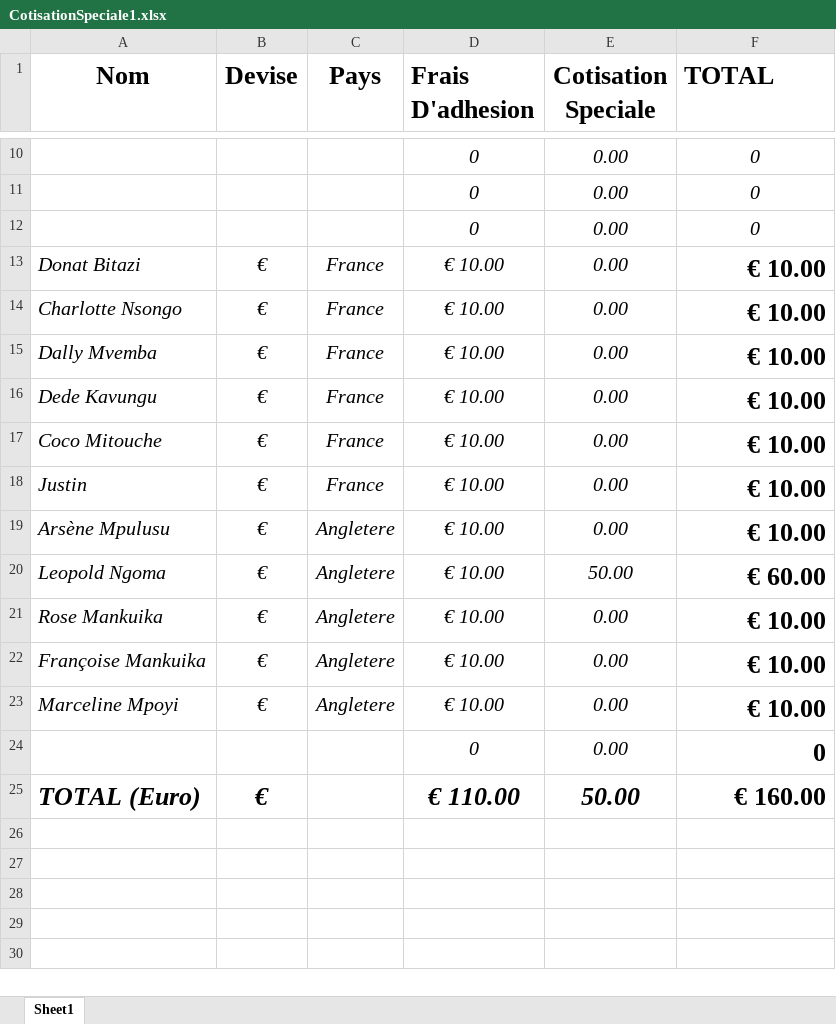
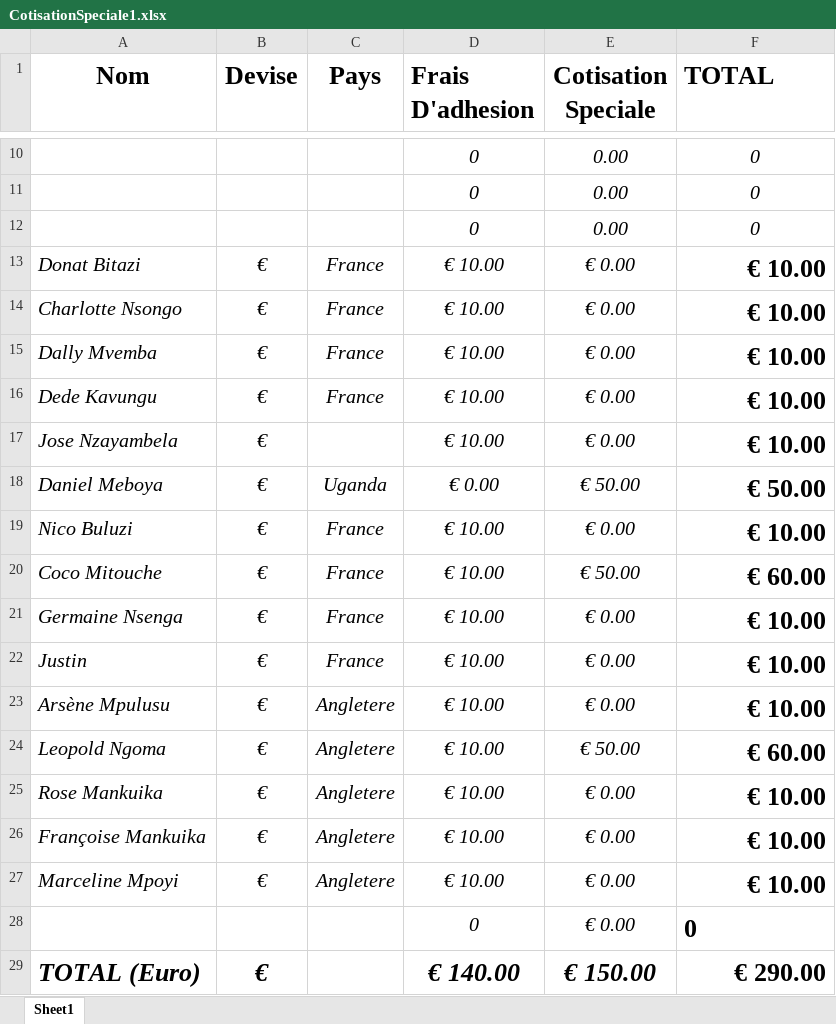
Before and after one commit to ngangu63/bootDrop_app, an Excel workbook: src/assets/Excells/CotisationSpeciale1.xlsx, sheet Sheet1, drawn as a sheet; only a part is shown, gaps mark what is left out; values as stored, in another font and other column widths than the file's, no borders; addresses are those after the commit; the diff names each change by its address in the sheet, - before the commit and + after, or states it on an @@ line.

Commit message:
Nsenga Cotisation

```diff
--- a/src/assets/Excells/CotisationSpeciale1.xlsx (sheet Sheet1)
+++ b/src/assets/Excells/CotisationSpeciale1.xlsx (sheet Sheet1)
-E13:E16 (Cotisation Speciale): 0.00
+E13:E16 (Cotisation Speciale): € 0.00
+row 17: Jose Nzayambela | € |  | € 10.00 | € 0.00 | € 10.00
+row 18: Daniel Meboya | € | Uganda | € 0.00 | € 50.00 | € 50.00
+row 19: Nico Buluzi | € | France | € 10.00 | € 0.00 | € 10.00
-E20 (Cotisation Speciale): 0.00
+E20 (Cotisation Speciale): € 50.00
-F20 (TOTAL): € 10.00
+F20 (TOTAL): € 60.00
+row 21: Germaine Nsenga | € | France | € 10.00 | € 0.00 | € 10.00
-E22:E23 (Cotisation Speciale): 0.00
+E22:E23 (Cotisation Speciale): € 0.00
-E24 (Cotisation Speciale): 50.00
+E24 (Cotisation Speciale): € 50.00
-E25:E28 (Cotisation Speciale): 0.00
+E25:E28 (Cotisation Speciale): € 0.00
-F28 alignment: right
+F28 alignment: left
-D29 (Frais D'adhesion): € 110.00
+D29 (Frais D'adhesion): € 140.00
-E29 (Cotisation Speciale): 50.00
+E29 (Cotisation Speciale): € 150.00
-F29 (TOTAL): € 160.00
+F29 (TOTAL): € 290.00
```
